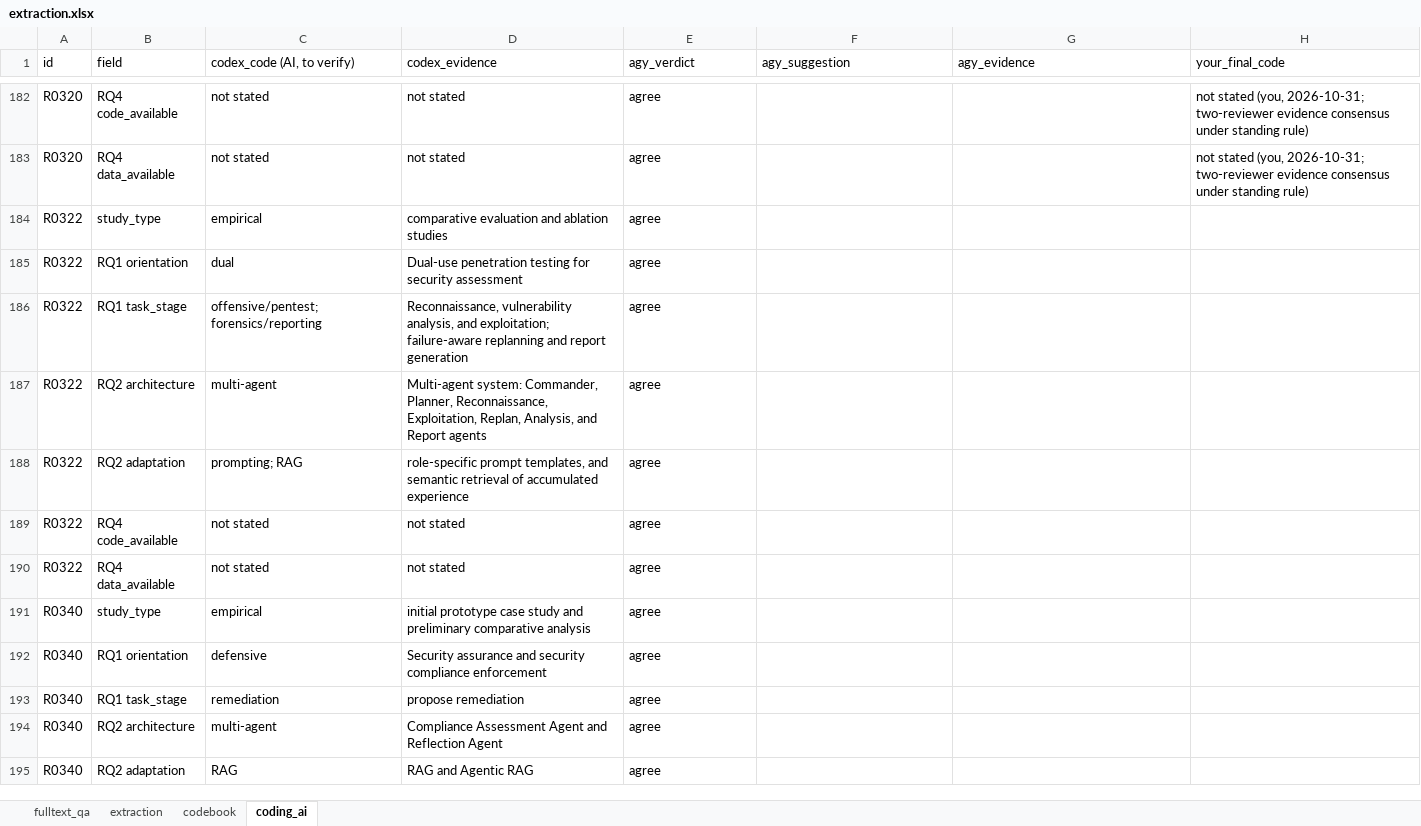
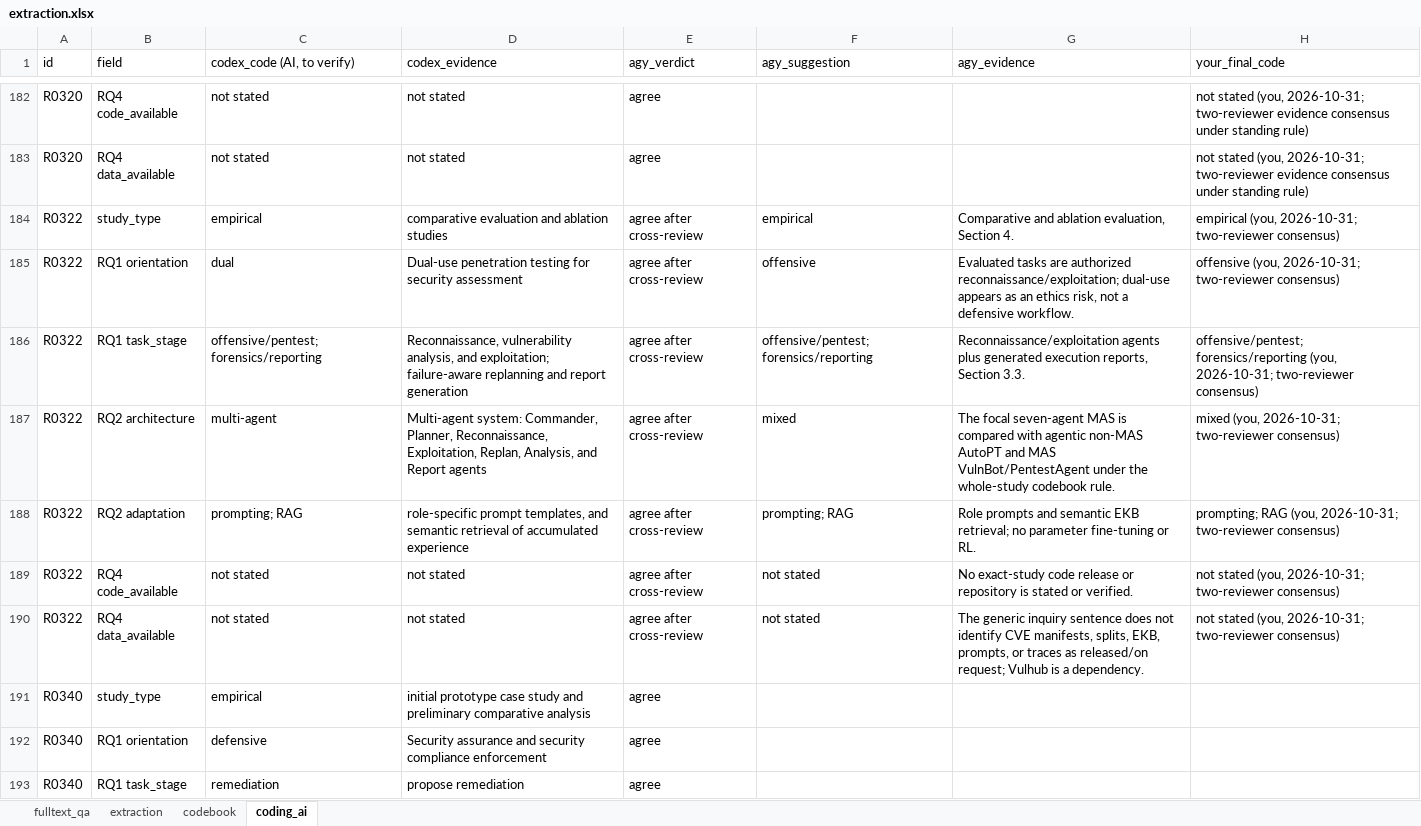
Before and after one commit to RAKamel/SLR, an Excel workbook: data/extraction/extraction.xlsx, sheet coding_ai, drawn as a sheet; only a part is shown, gaps mark what is left out; the shorter side is filled out with more unchanged rows; values as stored, in another font and other column widths than the file's, no borders; the diff names each change by its address in the sheet, - before the commit and + after, or states it on an @@ line.

```diff
--- a/data/extraction/extraction.xlsx (sheet coding_ai)
+++ b/data/extraction/extraction.xlsx (sheet coding_ai)
-E184:E190 (agy_verdict): agree
+E184:E190 (agy_verdict): agree after cross-review
-F184 (agy_suggestion): (empty)
+F184 (agy_suggestion): empirical
-G184 (agy_evidence): (empty)
+G184 (agy_evidence): Comparative and ablation evaluation, Section 4.
-H184 (your_final_code): (empty)
+H184 (your_final_code): empirical (you, 2026-10-31; two-reviewer consensus)
-F185 (agy_suggestion): (empty)
+F185 (agy_suggestion): offensive
-G185 (agy_evidence): (empty)
+G185 (agy_evidence): Evaluated tasks are authorized reconnaissance/exploitation; dual-use appears as an ethics risk, not a defensive workflow.
-H185 (your_final_code): (empty)
+H185 (your_final_code): offensive (you, 2026-10-31; two-reviewer consensus)
-F186 (agy_suggestion): (empty)
+F186 (agy_suggestion): offensive/pentest; forensics/reporting
-G186 (agy_evidence): (empty)
+G186 (agy_evidence): Reconnaissance/exploitation agents plus generated execution reports, Section 3.3.
-H186 (your_final_code): (empty)
+H186 (your_final_code): offensive/pentest; forensics/reporting (you, 2026-10-31; two-reviewer consensus)
-F187 (agy_suggestion): (empty)
+F187 (agy_suggestion): mixed
-G187 (agy_evidence): (empty)
+G187 (agy_evidence): The focal seven-agent MAS is compared with agentic non-MAS AutoPT and MAS VulnBot/PentestAgent under the whole-study codebook rule.
-H187 (your_final_code): (empty)
+H187 (your_final_code): mixed (you, 2026-10-31; two-reviewer consensus)
-F188 (agy_suggestion): (empty)
+F188 (agy_suggestion): prompting; RAG
-G188 (agy_evidence): (empty)
+G188 (agy_evidence): Role prompts and semantic EKB retrieval; no parameter fine-tuning or RL.
-H188 (your_final_code): (empty)
+H188 (your_final_code): prompting; RAG (you, 2026-10-31; two-reviewer consensus)
-F189:F190 (agy_suggestion): (empty)
+F189:F190 (agy_suggestion): not stated
-G189 (agy_evidence): (empty)
+G189 (agy_evidence): No exact-study code release or repository is stated or verified.
-H189:H190 (your_final_code): (empty)
+H189:H190 (your_final_code): not stated (you, 2026-10-31; two-reviewer consensus)
-G190 (agy_evidence): (empty)
+G190 (agy_evidence): The generic inquiry sentence does not identify CVE manifests, splits, EKB, prompts, or traces as released/on request; Vulhub is a dependency.
```
Also changed, not shown: sheet extraction, sheet fulltext_qa, 5 other files.
